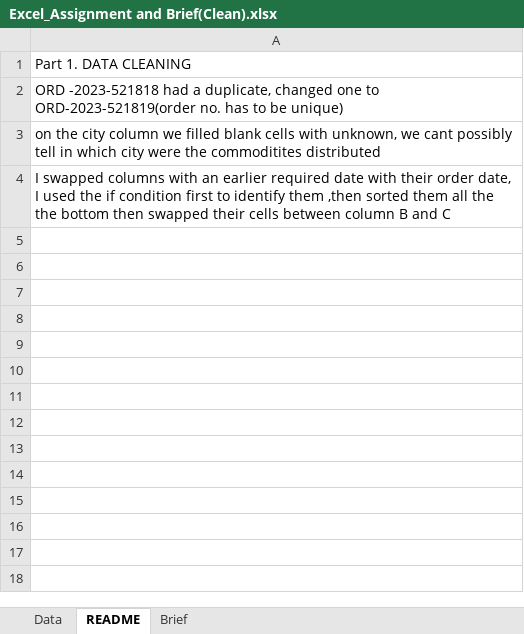
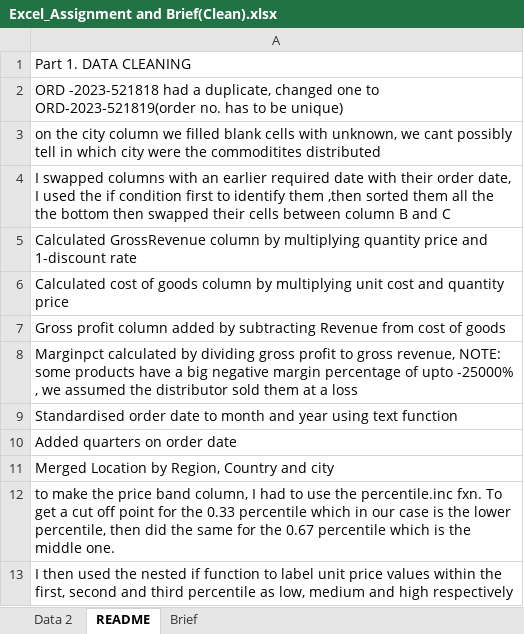
Before and after one commit to rapidlashes/group-27, an Excel workbook: Excel_Assignment and Brief(Clean).xlsx, sheet README, drawn as a sheet; values as stored, in another font and other column widths than the file's, no borders; the diff names each change by its address in the sheet, - before the commit and + after, or states it on an @@ line.

Commit message:
Add files via upload
price band sorted

```diff
--- a/Excel_Assignment and Brief(Clean).xlsx (sheet README)
+++ b/Excel_Assignment and Brief(Clean).xlsx (sheet README)
-sheet tab: Data
+sheet tab: Data 2
+row 5: Calculated GrossRevenue column by multiplying quantity price and 1-discount rate
+row 6: Calculated cost of goods column by multiplying unit cost and quantity price
+row 7: Gross profit column added by subtracting Revenue from cost of goods
+row 8: Marginpct calculated by dividing gross profit to gross revenue, NOTE: some products have a big negative margin percentage of upto -25000% , we assumed the distributor sold them at a loss
+row 9: Standardised order date to month and year using text function
+row 10: Added quarters on order date
+row 11: Merged Location by Region, Country and city
+row 12: to make the price band column, I had to use the percentile.inc fxn. To get a cut off point for the 0.33 percentile which in our case is the lower percentile, then did the same for the 0.67 percentile which is the middle one.
+row 13: I then used the nested if function to label unit price values within the first, second and third percentile as low, medium and high respectively
```
